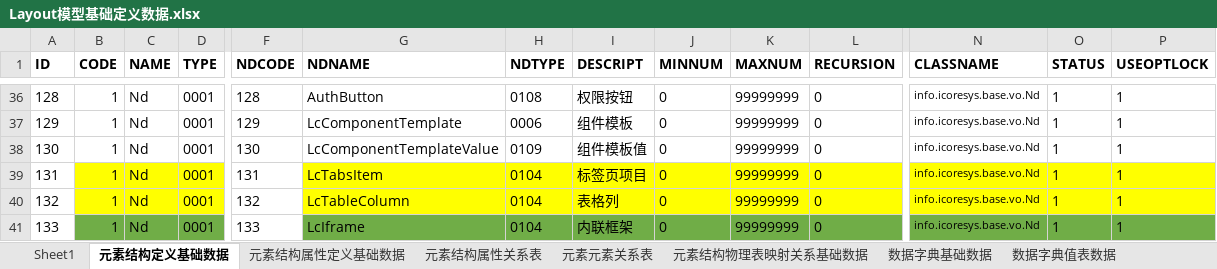
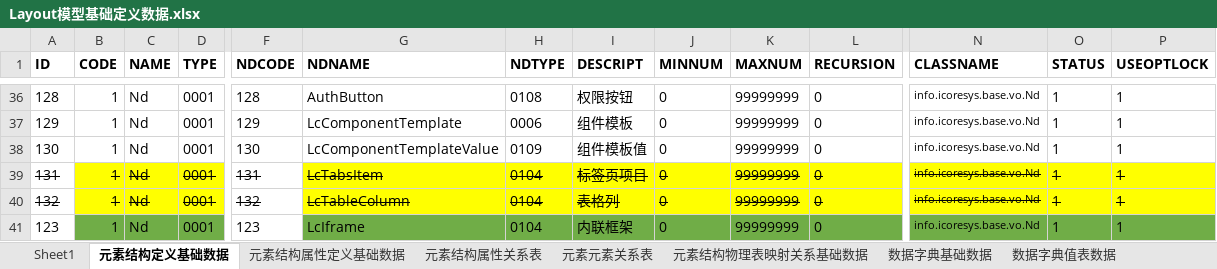
Before and after one commit to dbcdcw/home, an Excel workbook: Layout模型基础定义数据.xlsx, sheet 元素结构定义基础数据, drawn as a sheet; only a part is shown, gaps mark what is left out; values as stored, in another font and other column widths than the file's, no borders; the diff covers the shown part only; the diff names each change by its address in the sheet, - before the commit and + after, or states it on an @@ line.

```diff
--- a/Layout模型基础定义数据.xlsx (sheet 元素结构定义基础数据)
+++ b/Layout模型基础定义数据.xlsx (sheet 元素结构定义基础数据)
-A39:D40 strikethrough: off
+A39:D40 strikethrough: on
-F39:L40 strikethrough: off
+F39:L40 strikethrough: on
-N39:P40 strikethrough: off
+N39:P40 strikethrough: on
-A41 (ID): 133
+A41 (ID): 123
-F41 (NDCODE): 133
+F41 (NDCODE): 123
```
Also changed, not shown: cell formats elsewhere in this sheet, sheet 数据字典值表数据, sheet 元素结构属性关系表, sheet 元素结构属性定义基础数据, sheet 数据字典基础数据, layout初始数据1.xlsx, 13 other files.
